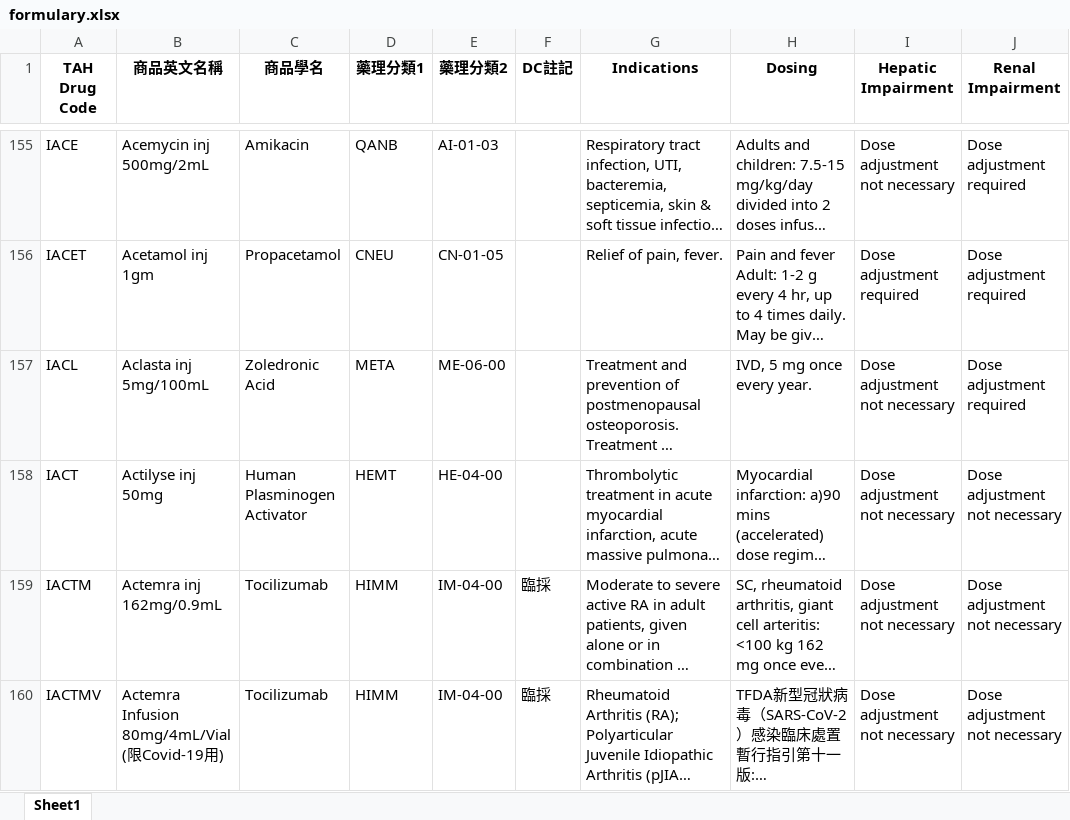
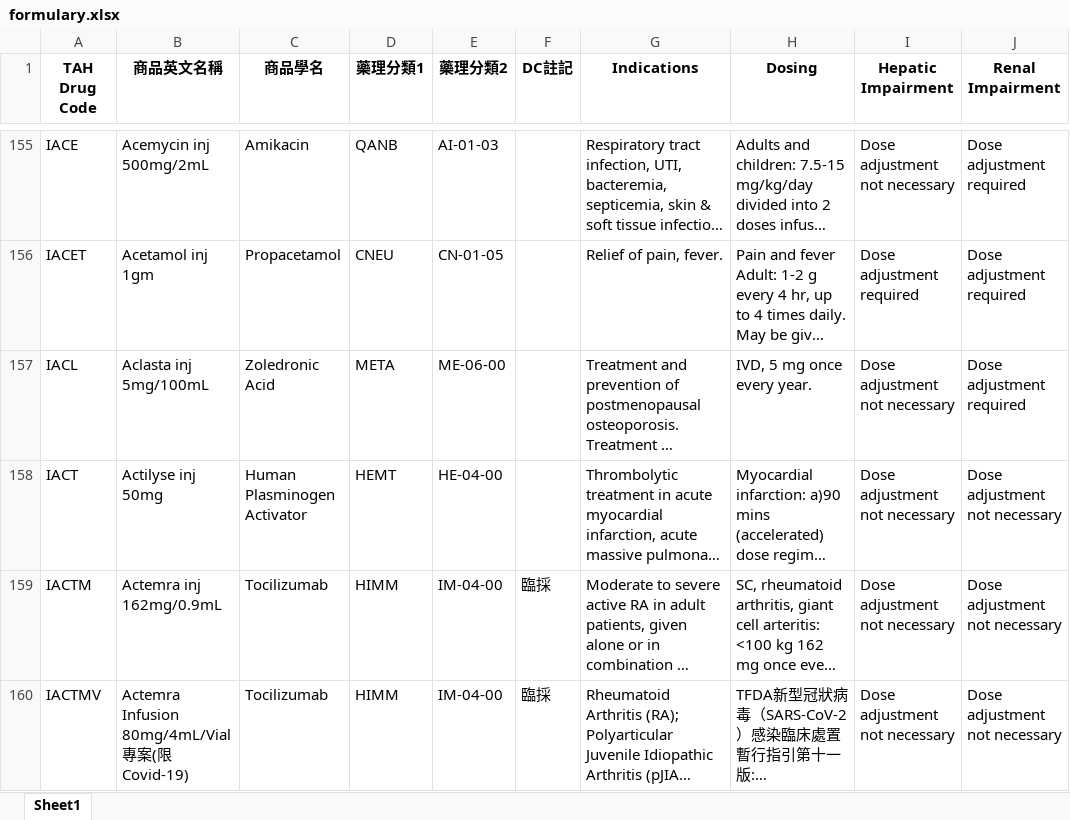
Before and after one commit to shin13/formulary-gitbook, an Excel workbook: formulary.xlsx, sheet Sheet1, drawn as a sheet; only a part is shown, gaps mark what is left out; long unchanged cells end in …; values as stored, in another font and other column widths than the file's, no borders; the diff covers the shown part only; the diff names each change by its address in the sheet, - before the commit and + after, or states it on an @@ line.

```diff
--- a/formulary.xlsx (sheet Sheet1)
+++ b/formulary.xlsx (sheet Sheet1)
-B160 (商品英文名稱): Actemra Infusion 80mg/4mL/Vial (限Covid-19用)
+B160 (商品英文名稱): Actemra Infusion 80mg/4mL/Vial 專案(限Covid-19)
```
Also changed, not shown: 5 added rows, 3 removed rows and 2 edited cells elsewhere in this sheet, formulary2.xlsx, 16 other files.
